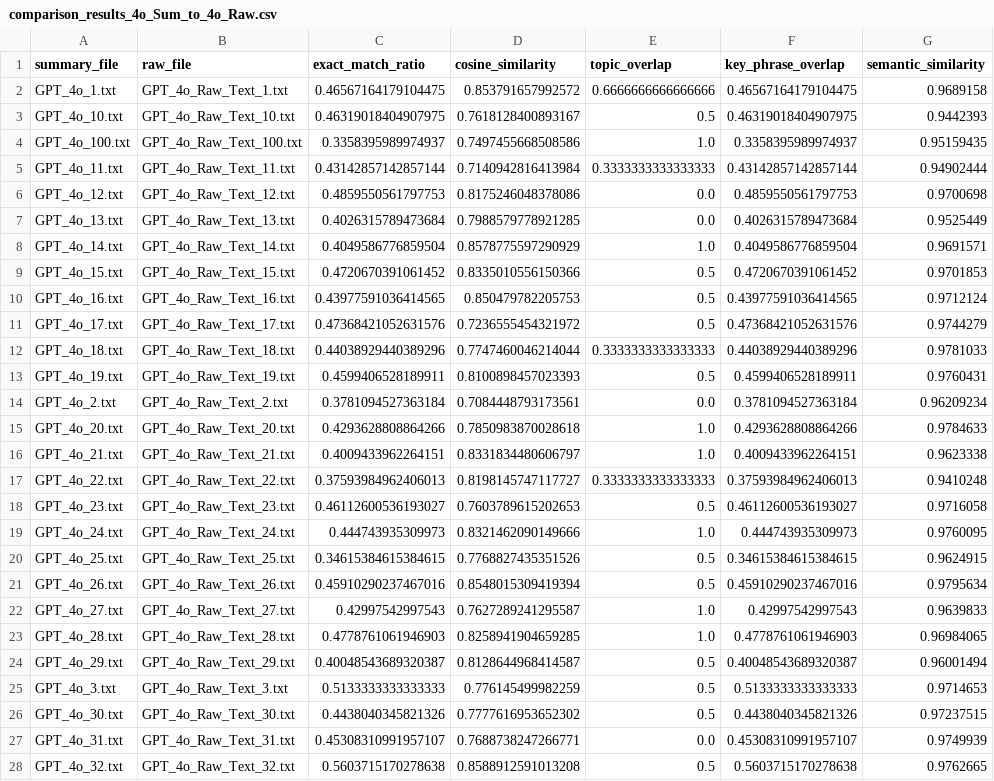
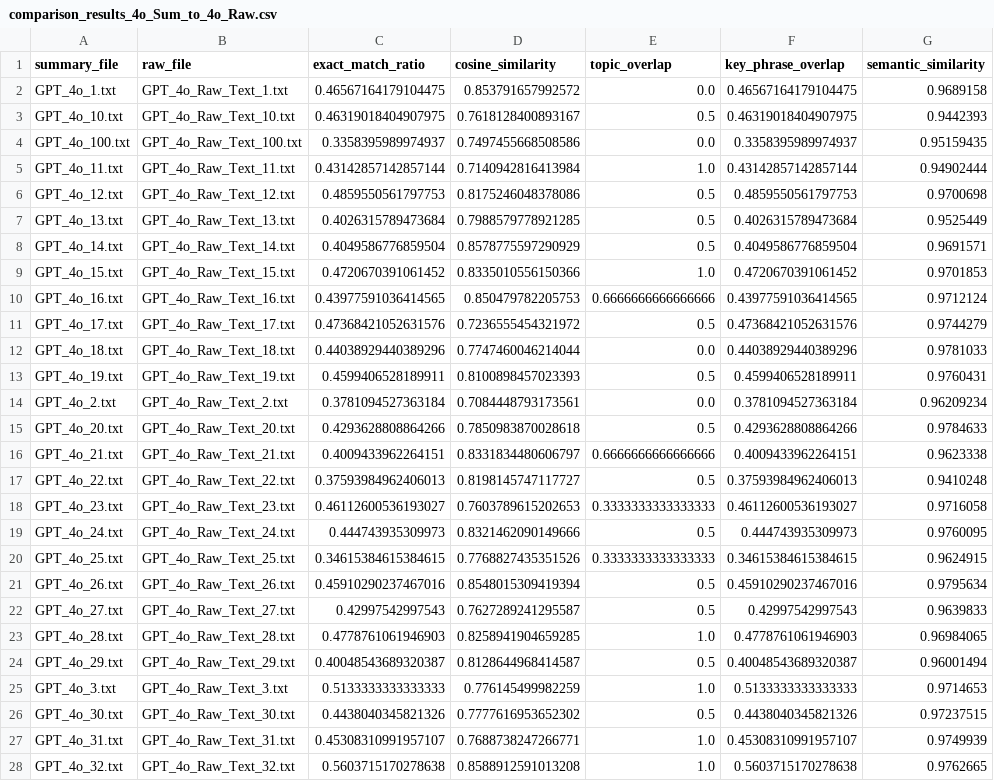
Before and after one commit to KenStager/Group-Project-3, a CSV file: Individual Comparative CSVs/comparison_results_4o_Sum_to_4o_Raw.csv, drawn as a sheet; only a part is shown; the diff covers the shown part only; the diff names each change by its address in the sheet, - before the commit and + after, or states it on an @@ line.

```diff
--- a/Individual Comparative CSVs/comparison_results_4o_Sum_to_4o_Raw.csv
+++ b/Individual Comparative CSVs/comparison_results_4o_Sum_to_4o_Raw.csv
-E2 (topic_overlap): 0.6666666666666666
+E2 (topic_overlap): 0.0
-E4 (topic_overlap): 1.0
+E4 (topic_overlap): 0.0
-E5 (topic_overlap): 0.3333333333333333
+E5 (topic_overlap): 1.0
-E6:E7 (topic_overlap): 0.0
+E6:E7 (topic_overlap): 0.5
-E8 (topic_overlap): 1.0
+E8 (topic_overlap): 0.5
-E9 (topic_overlap): 0.5
+E9 (topic_overlap): 1.0
-E10 (topic_overlap): 0.5
+E10 (topic_overlap): 0.6666666666666666
-E12 (topic_overlap): 0.3333333333333333
+E12 (topic_overlap): 0.0
-E15 (topic_overlap): 1.0
+E15 (topic_overlap): 0.5
-E16 (topic_overlap): 1.0
+E16 (topic_overlap): 0.6666666666666666
-E17 (topic_overlap): 0.3333333333333333
+E17 (topic_overlap): 0.5
-E18 (topic_overlap): 0.5
+E18 (topic_overlap): 0.3333333333333333
-E19 (topic_overlap): 1.0
+E19 (topic_overlap): 0.5
-E20 (topic_overlap): 0.5
+E20 (topic_overlap): 0.3333333333333333
-E22 (topic_overlap): 1.0
+E22 (topic_overlap): 0.5
-E25 (topic_overlap): 0.5
+E25 (topic_overlap): 1.0
-E27 (topic_overlap): 0.0
+E27 (topic_overlap): 1.0
-E28 (topic_overlap): 0.5
+E28 (topic_overlap): 1.0
```
Also changed, not shown: 50 edited cells elsewhere in this file, Individual Comparative CSVs/comparison_results_35blog_sum_to_4oblog_sum.csv, Individual Comparative CSVs/comparison_results_sum_to_3.5.csv, 10 other files.
